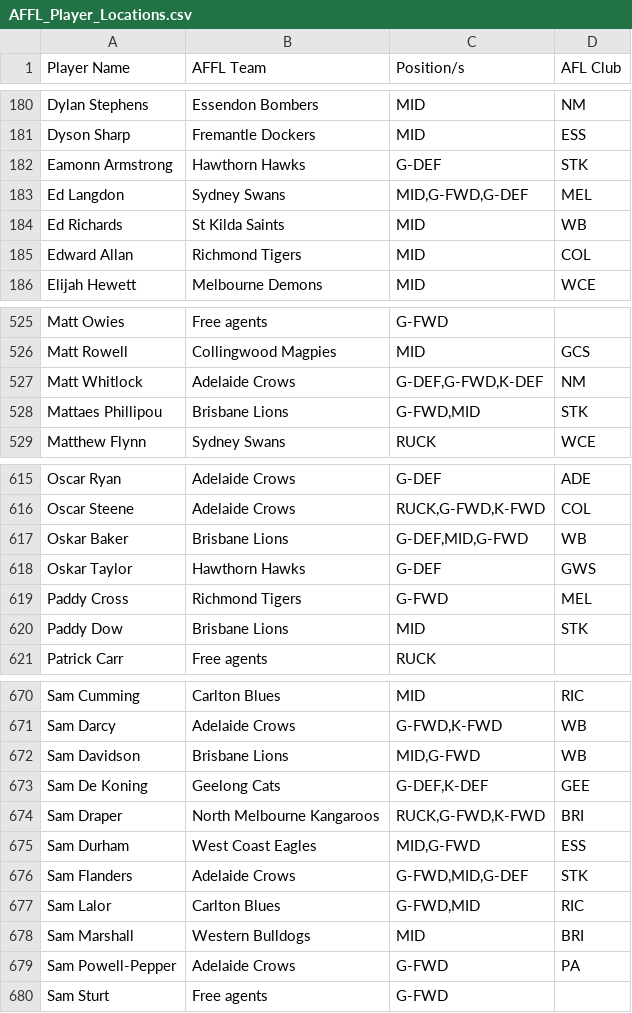
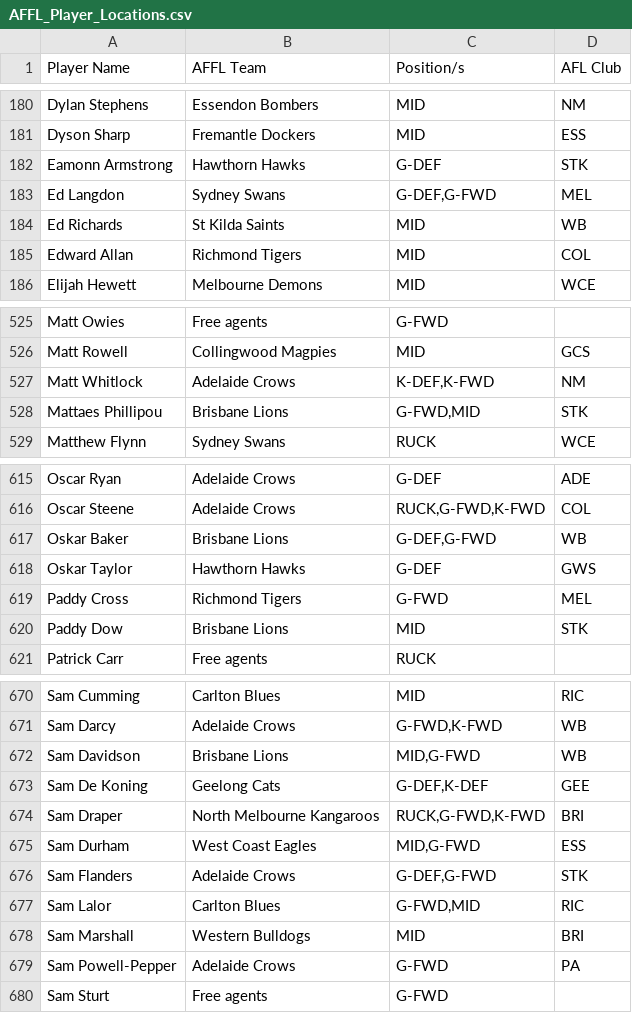
Before and after one commit to lukemcalister10/afl-rl-engine, a CSV file: docs/inputs/AFFL_Player_Locations.csv, drawn as a sheet; only a part is shown, gaps mark what is left out.

Commit message:
docs: COLLAPSE ruled + 4 CSV rows corrected (Whitlock K-DEF/K-FWD; 3 pure-generals G-DEF,G-FWD) · UI v1.3.1 issued (same branch) · store fixes queued to Leg C · Flanders present-position question OPEN · injury×posture → Leg E — register v189 (item 216)

```diff
--- a/docs/inputs/AFFL_Player_Locations.csv
+++ b/docs/inputs/AFFL_Player_Locations.csv
@@ -182,3 +182,3 @@ Dyson Sharp,Fremantle Dockers,MID,ESS
 Eamonn Armstrong,Hawthorn Hawks,G-DEF,STK
-Ed Langdon,Sydney Swans,"MID,G-FWD,G-DEF",MEL
+Ed Langdon,Sydney Swans,"G-DEF,G-FWD",MEL
 Ed Richards,St Kilda Saints,MID,WB
@@ -526,3 +526,3 @@ Matt Owies,Free agents,G-FWD,
 Matt Rowell,Collingwood Magpies,MID,GCS
-Matt Whitlock,Adelaide Crows,"G-DEF,G-FWD,K-DEF",NM
+Matt Whitlock,Adelaide Crows,"K-DEF,K-FWD",NM
 Mattaes Phillipou,Brisbane Lions,"G-FWD,MID",STK
@@ -616,3 +616,3 @@ Oscar Ryan,Adelaide Crows,G-DEF,ADE
 Oscar Steene,Adelaide Crows,"RUCK,G-FWD,K-FWD",COL
-Oskar Baker,Brisbane Lions,"G-DEF,MID,G-FWD",WB
+Oskar Baker,Brisbane Lions,"G-DEF,G-FWD",WB
 Oskar Taylor,Hawthorn Hawks,G-DEF,GWS
@@ -675,3 +675,3 @@ Sam Draper,North Melbourne Kangaroos,"RUCK,G-FWD,K-FWD",BRI
 Sam Durham,West Coast Eagles,"MID,G-FWD",ESS
-Sam Flanders,Adelaide Crows,"G-FWD,MID,G-DEF",STK
+Sam Flanders,Adelaide Crows,"G-DEF,G-FWD",STK
 Sam Lalor,Carlton Blues,"G-FWD,MID",RIC
```
Also changed, not shown: 2 other files.
